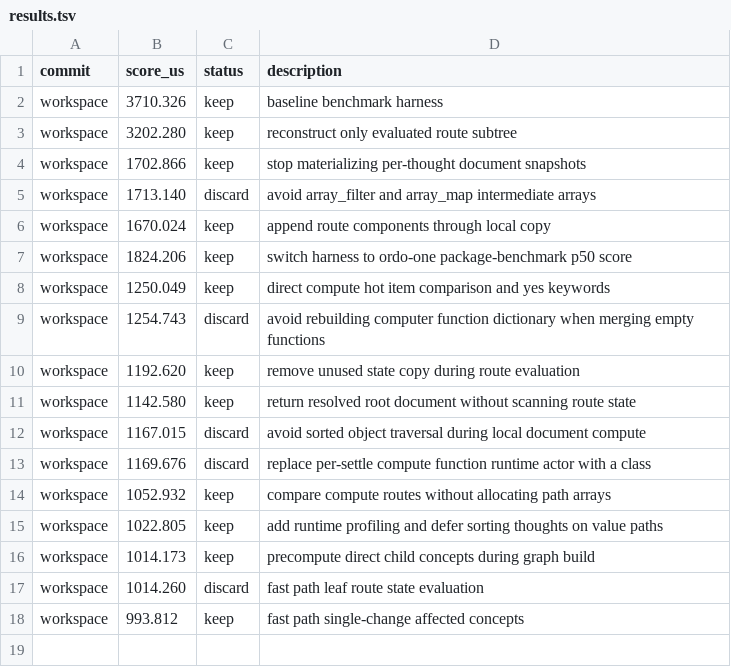
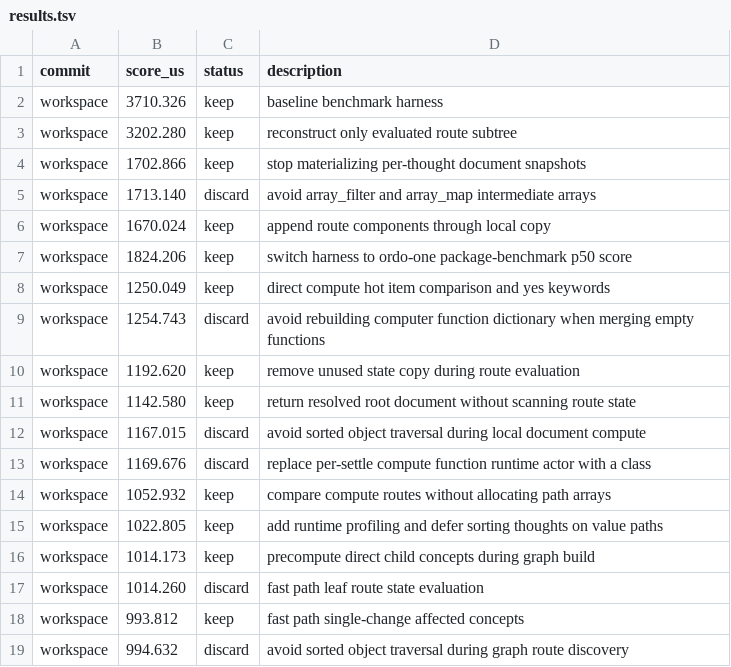
Before and after one commit to ollieatkinson/swift-compute, a TSV file: results.tsv, drawn as a sheet.

Commit message:
Record discarded graph route sort experiment

```diff
--- a/results.tsv
+++ b/results.tsv
@@ -18 +18,2 @@ workspace	1014.260	discard	fast path leaf route state evaluation
 workspace	993.812	keep	fast path single-change affected concepts
+workspace	994.632	discard	avoid sorted object traversal during graph route discovery
```
